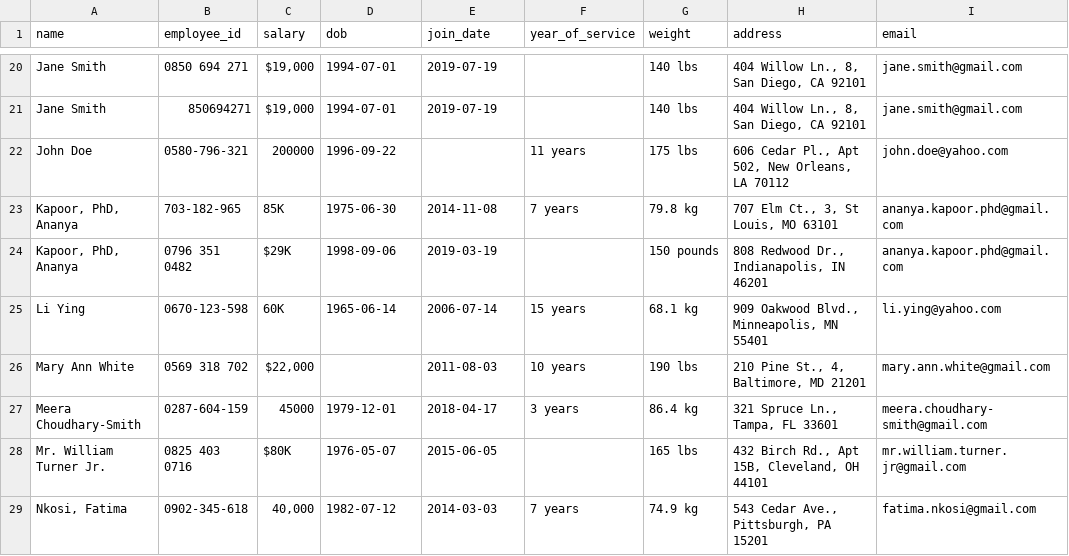
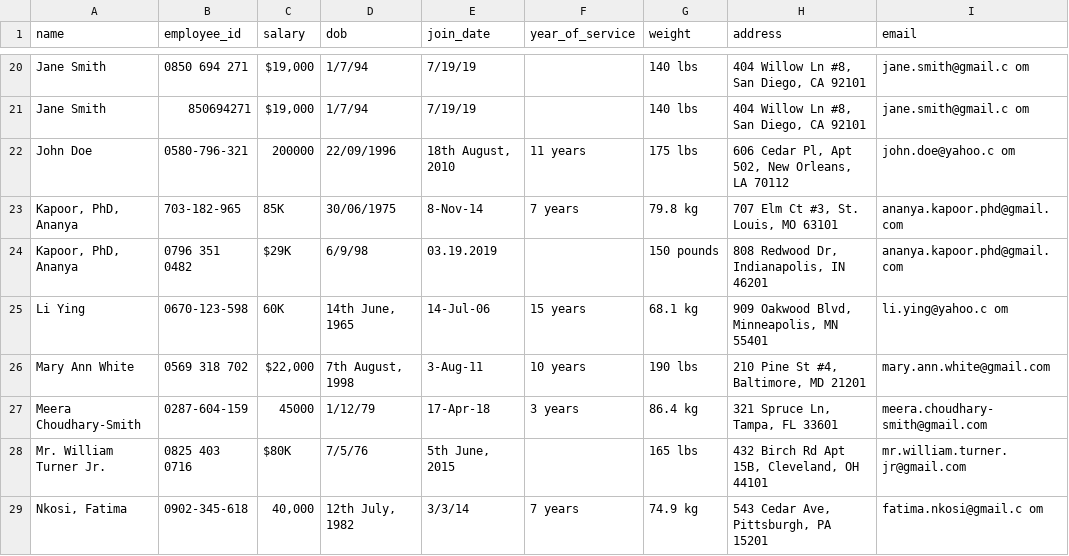
Before and after one commit to ZacheyMIX/IHCS, a CSV file: backend/mln_files/data/final_formatted_data.csv, drawn as a sheet; only a part is shown, gaps mark what is left out; the diff covers the shown part only; the diff names each change by its address in the sheet, - before the commit and + after, or states it on an @@ line.

```diff
--- a/backend/mln_files/data/final_formatted_data.csv
+++ b/backend/mln_files/data/final_formatted_data.csv
-D20:D21 (dob): 1994-07-01
+D20:D21 (dob): 1/7/94
-E20:E21 (join_date): 2019-07-19
+E20:E21 (join_date): 7/19/19
-H20:H21 (address): 404 Willow Ln., 8, San Diego, CA 92101
+H20:H21 (address): 404 Willow Ln #8, San Diego, CA 92101
-I20:I21 (email): jane.smith@gmail.com
+I20:I21 (email): jane.smith@gmail.c om
-D22 (dob): 1996-09-22
+D22 (dob): 22/09/1996
-E22 (join_date): (empty)
+E22 (join_date): 18th August, 2010
-H22 (address): 606 Cedar Pl., Apt 502, New Orleans, LA 70112
+H22 (address): 606 Cedar Pl, Apt 502, New Orleans, LA 70112
-I22 (email): john.doe@yahoo.com
+I22 (email): john.doe@yahoo.c om
-D23 (dob): 1975-06-30
+D23 (dob): 30/06/1975
-E23 (join_date): 2014-11-08
+E23 (join_date): 8-Nov-14
-H23 (address): 707 Elm Ct., 3, St Louis, MO 63101
+H23 (address): 707 Elm Ct #3, St. Louis, MO 63101
-D24 (dob): 1998-09-06
+D24 (dob): 6/9/98
-E24 (join_date): 2019-03-19
+E24 (join_date): 03.19.2019
-H24 (address): 808 Redwood Dr., Indianapolis, IN 46201
+H24 (address): 808 Redwood Dr, Indianapolis, IN 46201
-D25 (dob): 1965-06-14
+D25 (dob): 14th June, 1965
-E25 (join_date): 2006-07-14
+E25 (join_date): 14-Jul-06
-H25 (address): 909 Oakwood Blvd., Minneapolis, MN 55401
+H25 (address): 909 Oakwood Blvd, Minneapolis, MN 55401
-I25 (email): li.ying@yahoo.com
+I25 (email): li.ying@yahoo.c om
-D26 (dob): (empty)
+D26 (dob): 7th August, 1998
-E26 (join_date): 2011-08-03
+E26 (join_date): 3-Aug-11
-H26 (address): 210 Pine St., 4, Baltimore, MD 21201
+H26 (address): 210 Pine St #4, Baltimore, MD 21201
-D27 (dob): 1979-12-01
+D27 (dob): 1/12/79
-E27 (join_date): 2018-04-17
+E27 (join_date): 17-Apr-18
-H27 (address): 321 Spruce Ln., Tampa, FL 33601
+H27 (address): 321 Spruce Ln, Tampa, FL 33601
-D28 (dob): 1976-05-07
+D28 (dob): 7/5/76
-E28 (join_date): 2015-06-05
+E28 (join_date): 5th June, 2015
-H28 (address): 432 Birch Rd., Apt 15B, Cleveland, OH 44101
+H28 (address): 432 Birch Rd Apt 15B, Cleveland, OH 44101
-D29 (dob): 1982-07-12
+D29 (dob): 12th July, 1982
-E29 (join_date): 2014-03-03
+E29 (join_date): 3/3/14
-H29 (address): 543 Cedar Ave., Pittsburgh, PA 15201
+H29 (address): 543 Cedar Ave, Pittsburgh, PA 15201
-I29 (email): fatima.nkosi@gmail.com
+I29 (email): fatima.nkosi@gmail.c om
```
Also changed, not shown: 146 edited cells elsewhere in this file, backend/results/final_formatted_data.csv, 4 other files.
